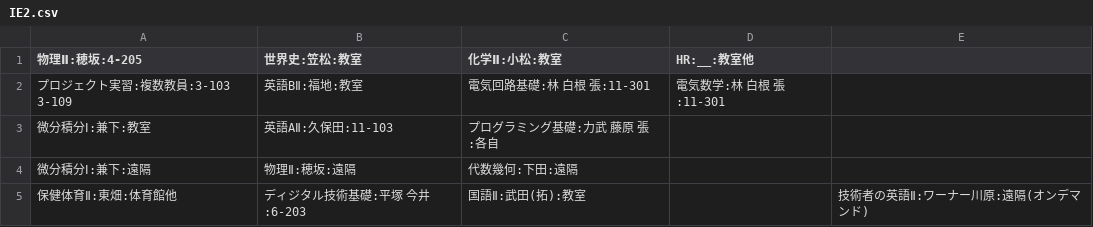
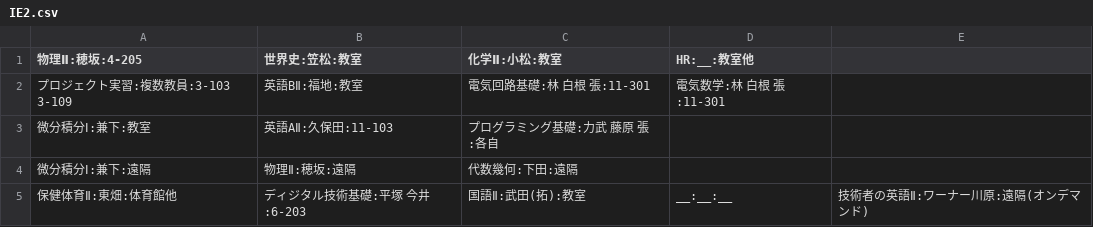
Before and after one commit to q55mehqs/SnctJikanwari, a CSV file: DefaultJikanwari/Compose_Second_v1/IE2.csv, drawn as a sheet.

```diff
--- a/DefaultJikanwari/Compose_Second_v1/IE2.csv
+++ b/DefaultJikanwari/Compose_Second_v1/IE2.csv
@@ -4,2 +4,2 @@
 微分積分Ⅰ:兼下:遠隔,物理Ⅱ:穂坂:遠隔,代数幾何:下田:遠隔,,
-保健体育Ⅱ:東畑:体育館他,ディジタル技術基礎:平塚  今井:6-203,国語Ⅱ:武田(拓):教室,,技術者の英語Ⅱ:ワーナー川原:遠隔(オンデマンド)
+保健体育Ⅱ:東畑:体育館他,ディジタル技術基礎:平塚  今井:6-203,国語Ⅱ:武田(拓):教室,__:__:__,技術者の英語Ⅱ:ワーナー川原:遠隔(オンデマンド)
```
Also changed, not shown: DefaultJikanwari/Compose_Second_v1/1-1.csv, DefaultJikanwari/Compose_Second_v1/IS2.csv, 1 other file.
